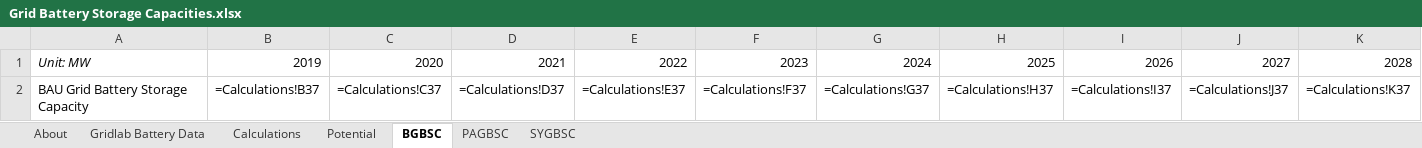
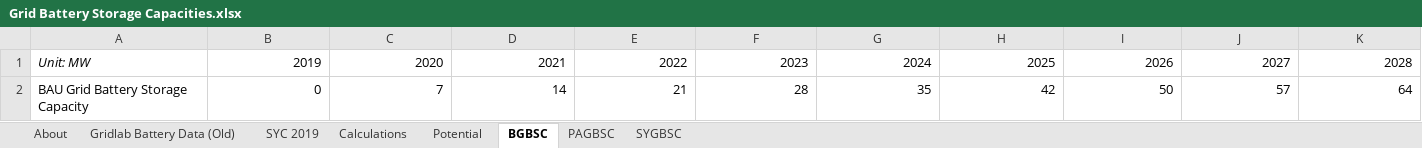
Before and after one commit to EnergyInnovation/eps-newhampshire, an Excel workbook: InputData/elec/GBSC/Grid Battery Storage Capacities.xlsx, sheet BGBSC, drawn as a sheet; only a part is shown; values as stored, in another font and other column widths than the file's, no borders; formulas without a stored value are shown as written; removed rows and columns are numbered as before the commit, all else as after; rows hold the shown columns only; the diff names each change by its address in the sheet, - before the commit and + after, or states it on an @@ line.

```diff
--- a/InputData/elec/GBSC/Grid Battery Storage Capacities.xlsx (sheet BGBSC)
+++ b/InputData/elec/GBSC/Grid Battery Storage Capacities.xlsx (sheet BGBSC)
-sheet tab: Gridlab Battery Data
+sheet tab: Gridlab Battery Data (Old)
+sheet tab: SYC 2019
-row 2: BAU Grid Battery Storage Capacity | =Calculations!B37 | =Calculations!C37 | =Calculations!D37 | =Calculations!E37 | =Calculations!F37 | =Calculations!G37 | =Calculations!H37 | =Calculations!I37 | =Calculations!J37 | =Calculations!K37
+row 2: BAU Grid Battery Storage Capacity | 0 | 7 | 14 | 21 | 28 | 35 | 42 | 50 | 57 | 64
```
Also changed, not shown: sheet Calculations, sheet PAGBSC, sheet About, sheet SYGBSC, charts or pictures, InputData/ctrl-settings/BAEPAbCiPC/Bool Are Energy Prices Affected by Chng in Production Costs.xlsx, 3 other files.
